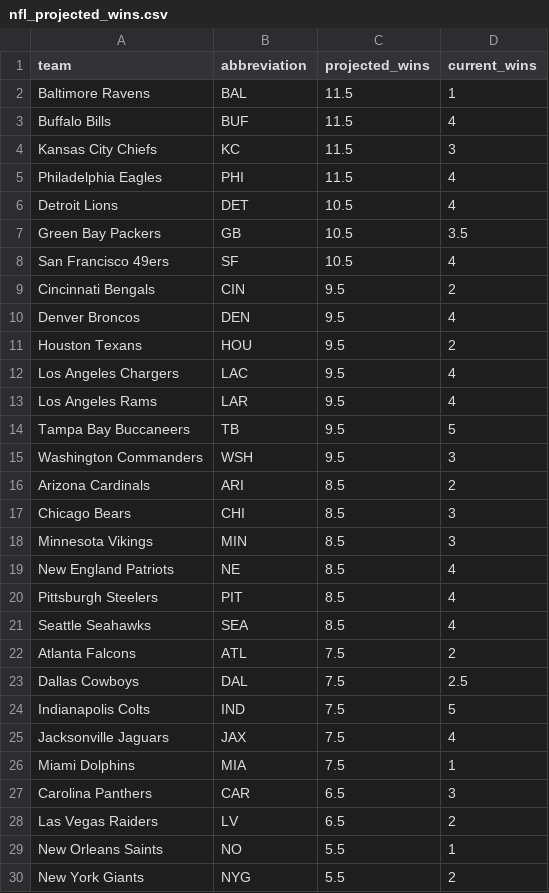
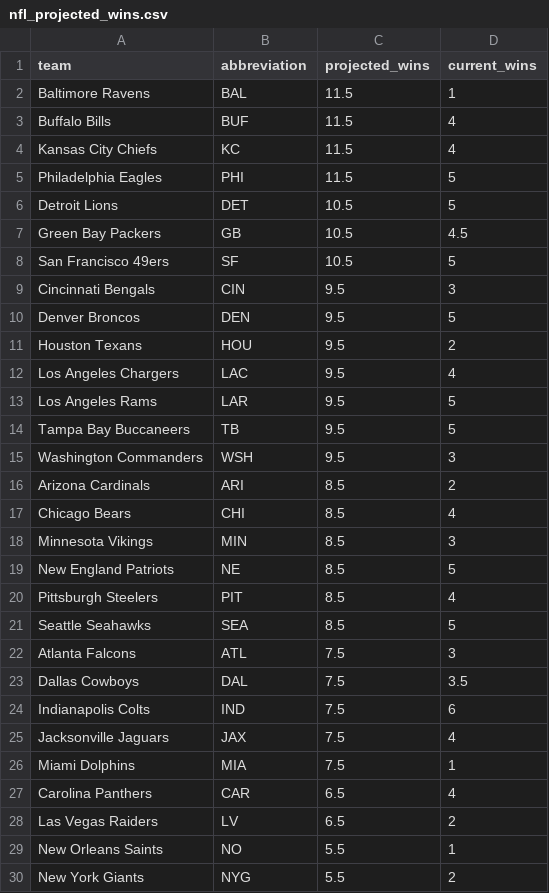
Before and after one commit to zanebookbinder/NFL-Survivor-Assistant, a CSV file: data/nfl_projected_wins.csv, drawn as a sheet; only a part is shown; the diff covers the shown part only.

```diff
--- a/data/nfl_projected_wins.csv
+++ b/data/nfl_projected_wins.csv
@@ -3,12 +3,12 @@ Baltimore Ravens,BAL,11.5,1,
 Buffalo Bills,BUF,11.5,4,
-Kansas City Chiefs,KC,11.5,3,
-Philadelphia Eagles,PHI,11.5,4,
-Detroit Lions,DET,10.5,4,
-Green Bay Packers,GB,10.5,3.5,
-San Francisco 49ers,SF,10.5,4,
-Cincinnati Bengals,CIN,9.5,2,
-Denver Broncos,DEN,9.5,4,
+Kansas City Chiefs,KC,11.5,4,
+Philadelphia Eagles,PHI,11.5,5,
+Detroit Lions,DET,10.5,5,
+Green Bay Packers,GB,10.5,4.5,
+San Francisco 49ers,SF,10.5,5,
+Cincinnati Bengals,CIN,9.5,3,
+Denver Broncos,DEN,9.5,5,
 Houston Texans,HOU,9.5,2,
 Los Angeles Chargers,LAC,9.5,4,
-Los Angeles Rams,LAR,9.5,4,
+Los Angeles Rams,LAR,9.5,5,
 Tampa Bay Buccaneers,TB,9.5,5,
@@ -16,13 +16,13 @@ Washington Commanders,WSH,9.5,3,
 Arizona Cardinals,ARI,8.5,2,
-Chicago Bears,CHI,8.5,3,
+Chicago Bears,CHI,8.5,4,
 Minnesota Vikings,MIN,8.5,3,
-New England Patriots,NE,8.5,4,
+New England Patriots,NE,8.5,5,
 Pittsburgh Steelers,PIT,8.5,4,
-Seattle Seahawks,SEA,8.5,4,
-Atlanta Falcons,ATL,7.5,2,
-Dallas Cowboys,DAL,7.5,2.5,
-Indianapolis Colts,IND,7.5,5,
+Seattle Seahawks,SEA,8.5,5,
+Atlanta Falcons,ATL,7.5,3,
+Dallas Cowboys,DAL,7.5,3.5,
+Indianapolis Colts,IND,7.5,6,
 Jacksonville Jaguars,JAX,7.5,4,
 Miami Dolphins,MIA,7.5,1,
-Carolina Panthers,CAR,6.5,3,
+Carolina Panthers,CAR,6.5,4,
 Las Vegas Raiders,LV,6.5,2,
```
Also changed, not shown: 1 edited cell elsewhere in this file, data/nfl_schedule_with_probs.csv, data/nfl_schedule_with_probs_fullcalcs.csv, 7 other files.
